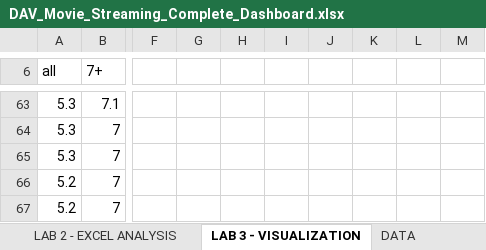
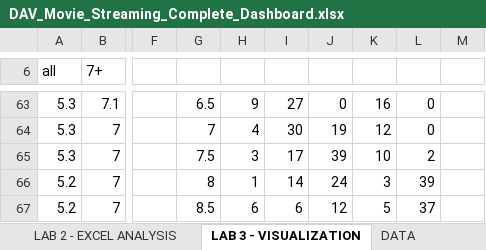
Before and after one commit to darshan-codes-ai/OTT-DASHBOARD-PROJECT--DAV--, an Excel workbook: DAV_Movie_Streaming_Complete_Dashboard.xlsx, sheet LAB 3 - VISUALIZATION, drawn as a sheet; only a part is shown, gaps mark what is left out; values as stored, in another font and other column widths than the file's, no borders; charts and pictures not drawn; the diff covers the shown part only; the diff names each change by its address in the sheet, - before the commit and + after, or states it on an @@ line.

```diff
--- a/DAV_Movie_Streaming_Complete_Dashboard.xlsx (sheet LAB 3 - VISUALIZATION)
+++ b/DAV_Movie_Streaming_Complete_Dashboard.xlsx (sheet LAB 3 - VISUALIZATION)
-G63: (empty)
+G63: 6.5
-H63: (empty)
+H63: 9
-I63: (empty)
+I63: 27
-J63: (empty)
+J63: 0
-K63: (empty)
+K63: 16
-L63:L64: (empty)
+L63:L64: 0
-G64: (empty)
+G64: 7
-H64: (empty)
+H64: 4
-I64: (empty)
+I64: 30
-J64: (empty)
+J64: 19
-K64: (empty)
+K64: 12
-G65: (empty)
+G65: 7.5
-H65: (empty)
+H65: 3
-I65: (empty)
+I65: 17
-J65: (empty)
+J65: 39
-K65: (empty)
+K65: 10
-L65: (empty)
+L65: 2
-G66: (empty)
+G66: 8
-H66: (empty)
+H66: 1
-I66: (empty)
+I66: 14
-J66: (empty)
+J66: 24
-K66: (empty)
+K66: 3
-L66: (empty)
+L66: 39
-G67: (empty)
+G67: 8.5
-H67: (empty)
+H67: 6
-I67: (empty)
+I67: 6
-J67: (empty)
+J67: 12
-K67: (empty)
+K67: 5
-L67: (empty)
+L67: 37
```
Also changed, not shown: 126 edited cells and cell formats elsewhere in this sheet, sheet DASHBOARD, other sheet tabs, charts or pictures.
